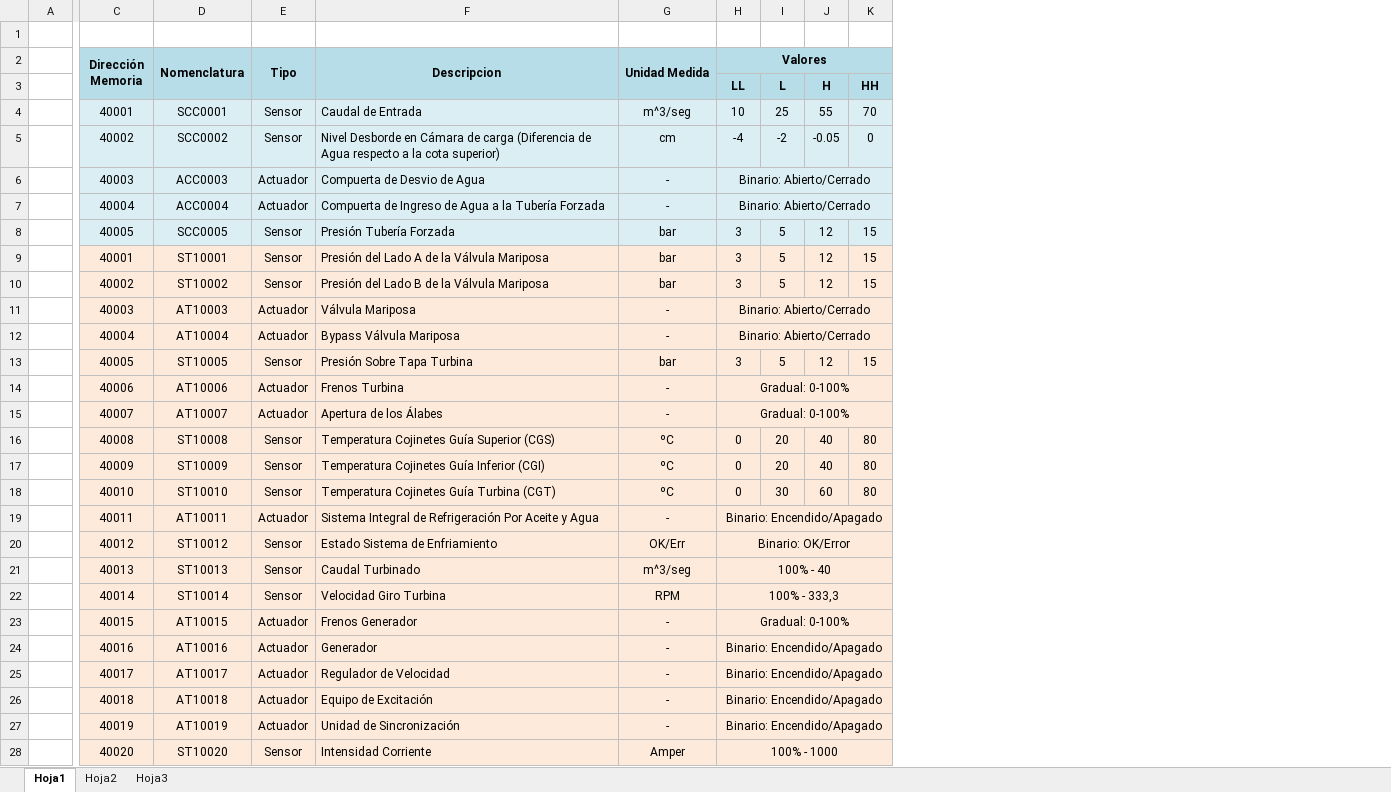
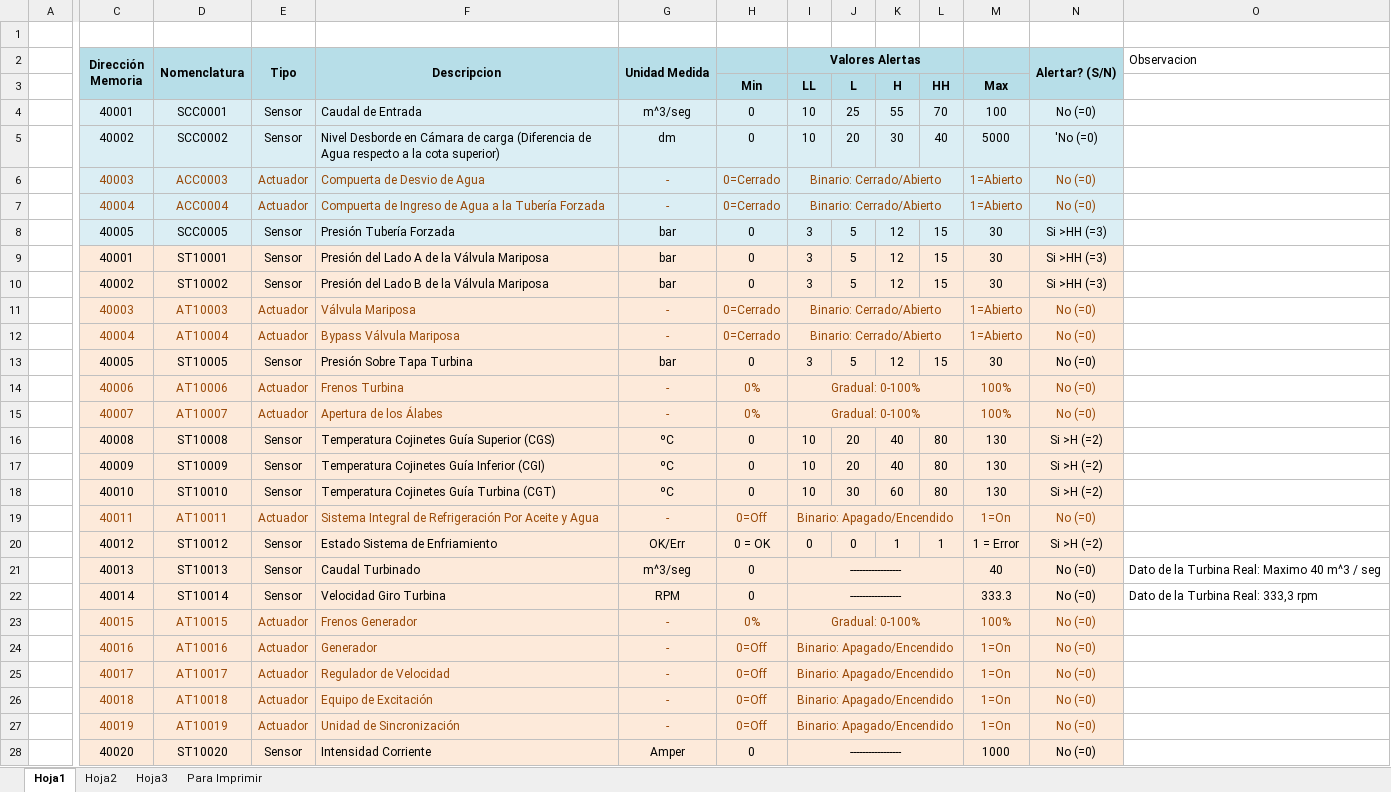
Before and after one commit to gsenergin/hydro2011, an Excel workbook: Informes/TP Anual 1/3- Diseño/Sensores y Actuadores.xlsx, sheet Hoja1, drawn as a sheet; only a part is shown, gaps mark what is left out; values as stored, in another font and other column widths than the file's, no borders; removed rows and columns are numbered as before the commit, all else as after; rows hold the shown columns only; the diff covers the shown part only; the diff names each change by its address in the sheet, - before the commit and + after, or states it on an @@ line.

```diff
--- a/Informes/TP Anual 1/3- Diseño/Sensores y Actuadores.xlsx (sheet Hoja1)
+++ b/Informes/TP Anual 1/3- Diseño/Sensores y Actuadores.xlsx (sheet Hoja1)
+sheet tab: Para Imprimir
+column H, rows 3-4: Min | 0; rows 6-28: 0=Cerrado | 0=Cerrado | 0 | 0 | 0 | 0=Cerrado | 0=Cerrado | 0 | 0% | 0% | 0 | 0 | 0 | 0=Off | 0 = OK | 0 | 0 | 0% | 0=Off | 0=Off | 0=Off | 0=Off | 0
+column M, rows 3-4: Max | 100; rows 6-28: 1=Abierto | 1=Abierto | 30 | 30 | 30 | 1=Abierto | 1=Abierto | 30 | 100% | 100% | 130 | 130 | 130 | 1=On | 1 = Error | 40 | 333.3 | 100% | 1=On | 1=On | 1=On | 1=On | 1000
+column N (Alertar? (S/N)), row 4: No (=0); rows 6-28: No (=0) | No (=0) | Si >HH (=3) | Si >HH (=3) | Si >HH (=3) | No (=0) | No (=0) | No (=0) | No (=0) | No (=0) | Si >H (=2) | Si >H (=2) | Si >H (=2) | No (=0) | Si >H (=2) | No (=0) | No (=0) | No (=0) | No (=0) | No (=0) | No (=0) | No (=0) | No (=0)
+column O (Observacion), rows 21-22: Dato de la Turbina Real: Maximo 40 m^3 / seg | Dato de la Turbina Real: 333,3 rpm
-I2: Valores
+I2: Valores Alertas
-row 5:  | 40002 | SCC0002 | Sensor | Nivel Desborde en Cámara de carga (Diferencia de Agua respecto a la cota superior) | cm | -4 | -2 | -0.05 | 0
+row 5:  | 40002 | SCC0002 | Sensor | Nivel Desborde en Cámara de carga (Diferencia de Agua respecto a la cota superior) | dm | 0 | 10 | 20 | 30 | 40 | 5000 | 'No (=0)
-C6:G7 text colour: black
+C6:G7 text colour: #984807
-I6:I7 (Valores Alertas): Binario: Abierto/Cerrado
+I6:I7 (Valores Alertas): Binario: Cerrado/Abierto
-I6:I7 text colour: black
+I6:I7 text colour: #984807
-C11:G12 text colour: black
+C11:G12 text colour: #984807
-I11:I12 (Valores Alertas): Binario: Abierto/Cerrado
+I11:I12 (Valores Alertas): Binario: Cerrado/Abierto
-I11:I12 text colour: black
+I11:I12 text colour: #984807
-C14:G15 text colour: black
+C14:G15 text colour: #984807
-I14:I15 text colour: black
+I14:I15 text colour: #984807
-I16:I18 (Valores Alertas): 0
+I16:I18 (Valores Alertas): 10
-C19:G19 text colour: black
+C19:G19 text colour: #984807
-I19 (Valores Alertas): Binario: Encendido/Apagado
+I19 (Valores Alertas): Binario: Apagado/Encendido
-I19 text colour: black
+I19 text colour: #984807
-I20 (Valores Alertas): Binario: OK/Error
+I20 (Valores Alertas): 0
-H20:K20 merged
-J20: (empty)
+J20: 0
-K20: (empty)
+K20: 1
-L20: (empty)
+L20: 1
-I21 (Valores Alertas): 100% - 40
+I21 (Valores Alertas): -----------------
-I22 (Valores Alertas): 100% - 333,3
+I22 (Valores Alertas): -----------------
-C23:G27 text colour: black
+C23:G27 text colour: #984807
-I23:I27 text colour: black
+I23:I27 text colour: #984807
-I24:I27 (Valores Alertas): Binario: Encendido/Apagado
+I24:I27 (Valores Alertas): Binario: Apagado/Encendido
-I28 (Valores Alertas): 100% - 1000
+I28 (Valores Alertas): -----------------
```
Also changed, not shown: 3 edited cells, cell formats and merged cells elsewhere in this sheet, 7 other files.
